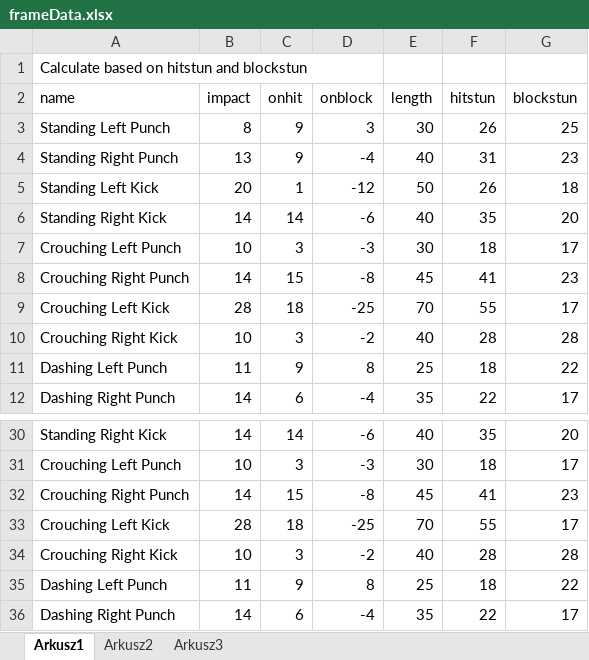
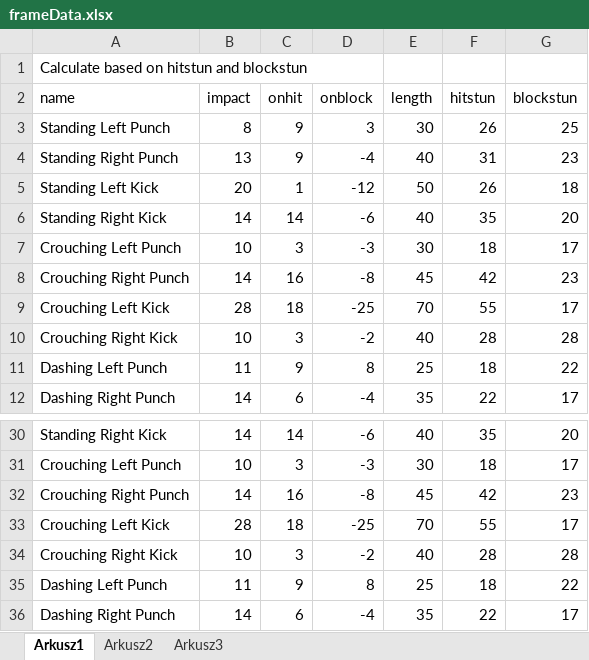
Before and after one commit to PiotrTrelinski/fg2d-project, an Excel workbook: frameData.xlsx, sheet Arkusz1, drawn as a sheet; only a part is shown, gaps mark what is left out; values as stored, in another font and other column widths than the file's, no borders; the diff names each change by its address in the sheet, - before the commit and + after, or states it on an @@ line.

```diff
--- a/frameData.xlsx (sheet Arkusz1)
+++ b/frameData.xlsx (sheet Arkusz1)
-C8 (onhit): 15
+C8 (onhit): 16
-F8 (hitstun): 41
+F8 (hitstun): 42
-C32 (onhit): 15
+C32 (onhit): 16
-F32 (hitstun): 41
+F32 (hitstun): 42
```
Also changed, not shown: 2 other files.
